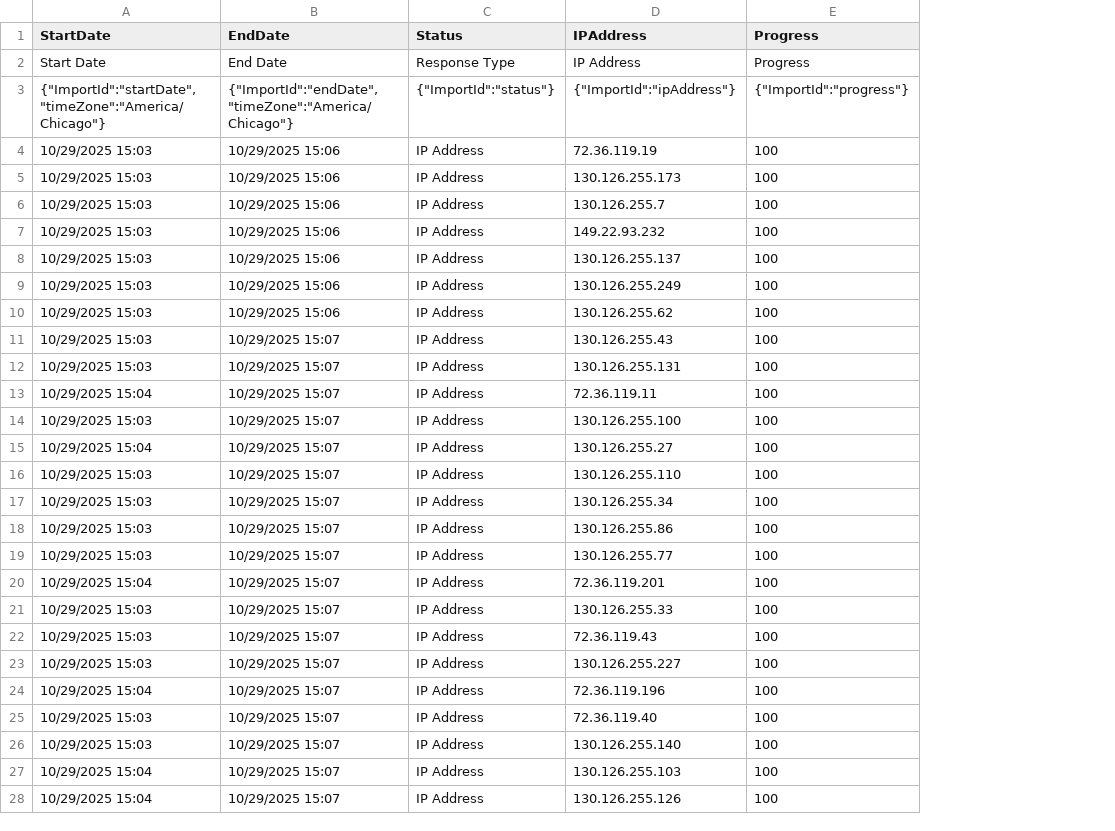
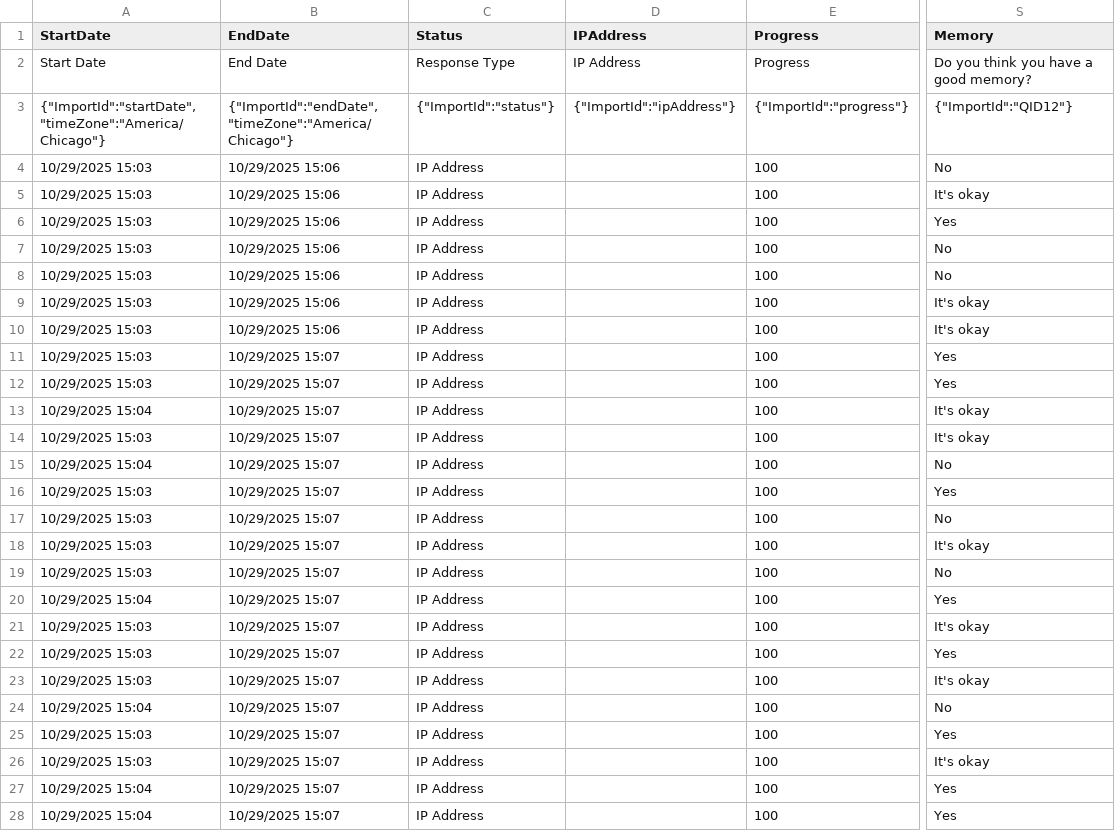
Before and after one commit to KitClement/kitclement.github.io, a CSV file: memorization/Memorization Example.csv, drawn as a sheet; only a part is shown, gaps mark what is left out; the diff covers the shown part only; the diff names each change by its address in the sheet, - before the commit and + after, or states it on an @@ line.

Commit message:
Add files via upload

```diff
--- a/memorization/Memorization Example.csv
+++ b/memorization/Memorization Example.csv
+column S (Memory), rows 2-28: Do you think you have a good memory? | {"ImportId":"QID12"} | No | It's okay | Yes | No | No | It's okay | It's okay | Yes | Yes | It's okay | It's okay | No | Yes | No | It's okay | No | Yes | It's okay | Yes | It's okay | No | Yes | It's okay | Yes | Yes
-D4 (IPAddress): 72.36.119.19
+D4 (IPAddress): (empty)
-D5 (IPAddress): 130.126.255.173
+D5 (IPAddress): (empty)
-D6 (IPAddress): 130.126.255.7
+D6 (IPAddress): (empty)
-D7 (IPAddress): 149.22.93.232
+D7 (IPAddress): (empty)
-D8 (IPAddress): 130.126.255.137
+D8 (IPAddress): (empty)
-D9 (IPAddress): 130.126.255.249
+D9 (IPAddress): (empty)
-D10 (IPAddress): 130.126.255.62
+D10 (IPAddress): (empty)
-D11 (IPAddress): 130.126.255.43
+D11 (IPAddress): (empty)
-D12 (IPAddress): 130.126.255.131
+D12 (IPAddress): (empty)
-D13 (IPAddress): 72.36.119.11
+D13 (IPAddress): (empty)
-D14 (IPAddress): 130.126.255.100
+D14 (IPAddress): (empty)
-D15 (IPAddress): 130.126.255.27
+D15 (IPAddress): (empty)
-D16 (IPAddress): 130.126.255.110
+D16 (IPAddress): (empty)
-D17 (IPAddress): 130.126.255.34
+D17 (IPAddress): (empty)
-D18 (IPAddress): 130.126.255.86
+D18 (IPAddress): (empty)
-D19 (IPAddress): 130.126.255.77
+D19 (IPAddress): (empty)
-D20 (IPAddress): 72.36.119.201
+D20 (IPAddress): (empty)
-D21 (IPAddress): 130.126.255.33
+D21 (IPAddress): (empty)
-D22 (IPAddress): 72.36.119.43
+D22 (IPAddress): (empty)
-D23 (IPAddress): 130.126.255.227
+D23 (IPAddress): (empty)
-D24 (IPAddress): 72.36.119.196
+D24 (IPAddress): (empty)
-D25 (IPAddress): 72.36.119.40
+D25 (IPAddress): (empty)
-D26 (IPAddress): 130.126.255.140
+D26 (IPAddress): (empty)
-D27 (IPAddress): 130.126.255.103
+D27 (IPAddress): (empty)
-D28 (IPAddress): 130.126.255.126
+D28 (IPAddress): (empty)
```
Also changed, not shown: 92 edited cells elsewhere in this file.
